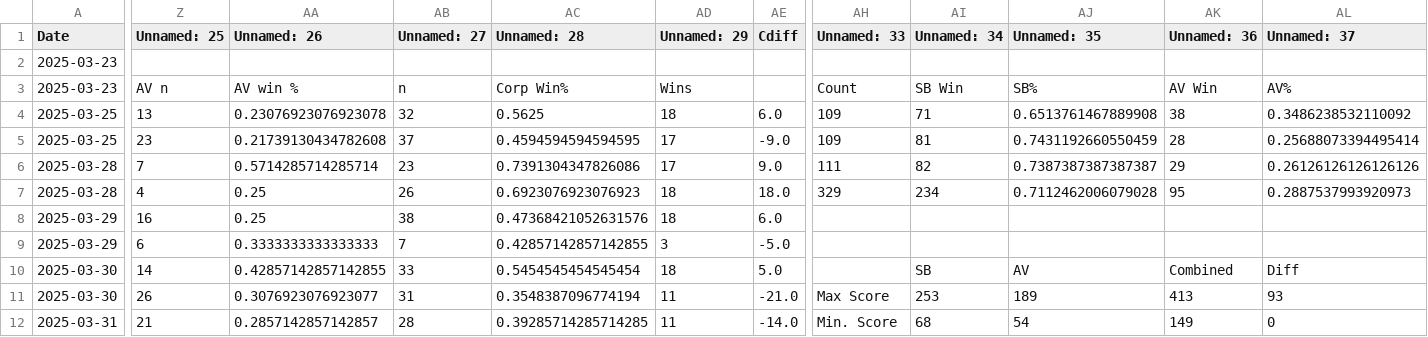
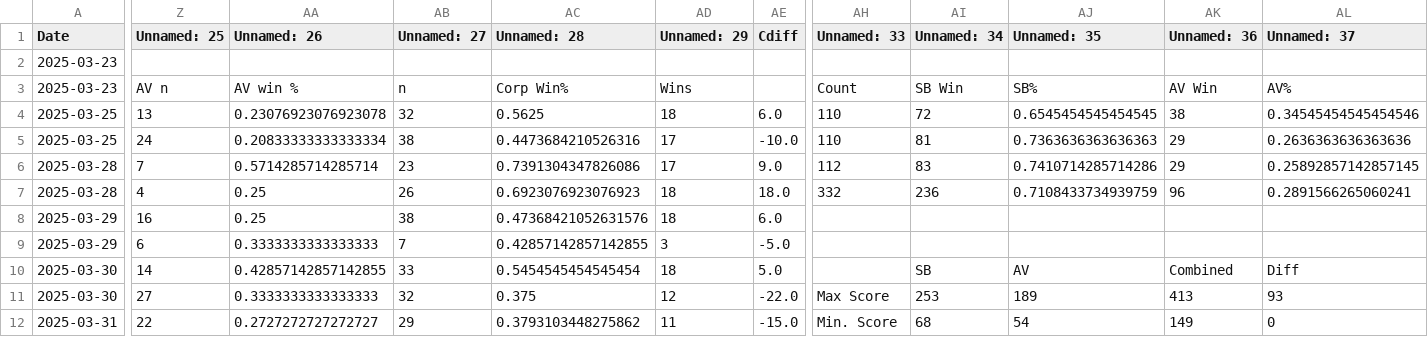
Before and after one commit to sjbergca/terraforming-tracker, a CSV file: games/games.csv, drawn as a sheet; only a part is shown, gaps mark what is left out; the diff covers the shown part only; the diff names each change by its address in the sheet, - before the commit and + after, or states it on an @@ line.

```diff
--- a/games/games.csv
+++ b/games/games.csv
-AH4:AH5 (Unnamed: 33): 109
+AH4:AH5 (Unnamed: 33): 110
-AI4 (Unnamed: 34): 71
+AI4 (Unnamed: 34): 72
-AJ4 (Unnamed: 35): 0.6513761467889908
+AJ4 (Unnamed: 35): 0.6545454545454545
-AL4 (Unnamed: 37): 0.3486238532110092
+AL4 (Unnamed: 37): 0.34545454545454546
-Z5 (Unnamed: 25): 23
+Z5 (Unnamed: 25): 24
-AA5 (Unnamed: 26): 0.21739130434782608
+AA5 (Unnamed: 26): 0.20833333333333334
-AB5 (Unnamed: 27): 37
+AB5 (Unnamed: 27): 38
-AC5 (Unnamed: 28): 0.4594594594594595
+AC5 (Unnamed: 28): 0.4473684210526316
-AE5 (Cdiff): -9.0
+AE5 (Cdiff): -10.0
-AJ5 (Unnamed: 35): 0.7431192660550459
+AJ5 (Unnamed: 35): 0.7363636363636363
-AK5 (Unnamed: 36): 28
+AK5 (Unnamed: 36): 29
-AL5 (Unnamed: 37): 0.25688073394495414
+AL5 (Unnamed: 37): 0.2636363636363636
-AH6 (Unnamed: 33): 111
+AH6 (Unnamed: 33): 112
-AI6 (Unnamed: 34): 82
+AI6 (Unnamed: 34): 83
-AJ6 (Unnamed: 35): 0.7387387387387387
+AJ6 (Unnamed: 35): 0.7410714285714286
-AL6 (Unnamed: 37): 0.26126126126126126
+AL6 (Unnamed: 37): 0.25892857142857145
-AH7 (Unnamed: 33): 329
+AH7 (Unnamed: 33): 332
-AI7 (Unnamed: 34): 234
+AI7 (Unnamed: 34): 236
-AJ7 (Unnamed: 35): 0.7112462006079028
+AJ7 (Unnamed: 35): 0.7108433734939759
-AK7 (Unnamed: 36): 95
+AK7 (Unnamed: 36): 96
-AL7 (Unnamed: 37): 0.2887537993920973
+AL7 (Unnamed: 37): 0.2891566265060241
-Z11 (Unnamed: 25): 26
+Z11 (Unnamed: 25): 27
-AA11 (Unnamed: 26): 0.3076923076923077
+AA11 (Unnamed: 26): 0.3333333333333333
-AB11 (Unnamed: 27): 31
+AB11 (Unnamed: 27): 32
-AC11 (Unnamed: 28): 0.3548387096774194
+AC11 (Unnamed: 28): 0.375
-AD11 (Unnamed: 29): 11
+AD11 (Unnamed: 29): 12
-AE11 (Cdiff): -21.0
+AE11 (Cdiff): -22.0
-Z12 (Unnamed: 25): 21
+Z12 (Unnamed: 25): 22
-AA12 (Unnamed: 26): 0.2857142857142857
+AA12 (Unnamed: 26): 0.2727272727272727
-AB12 (Unnamed: 27): 28
+AB12 (Unnamed: 27): 29
-AC12 (Unnamed: 28): 0.39285714285714285
+AC12 (Unnamed: 28): 0.3793103448275862
-AE12 (Cdiff): -14.0
+AE12 (Cdiff): -15.0
```
Also changed, not shown: 3 added rows and 25 edited cells elsewhere in this file.
